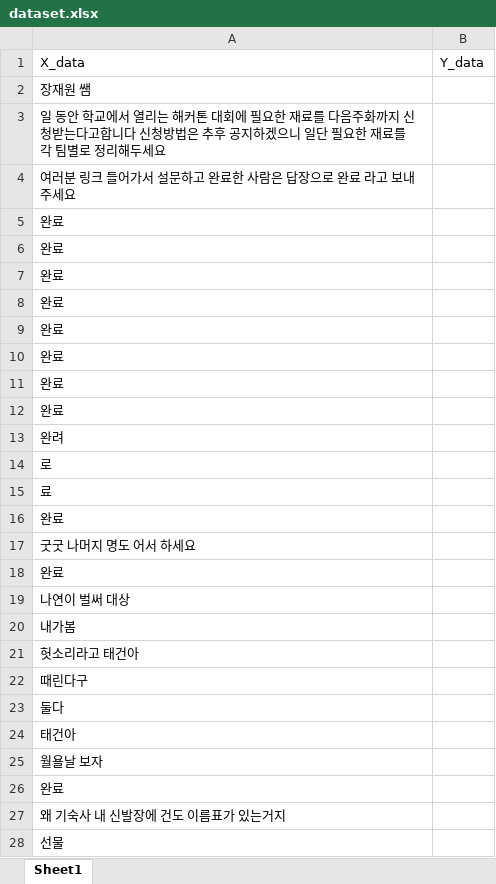
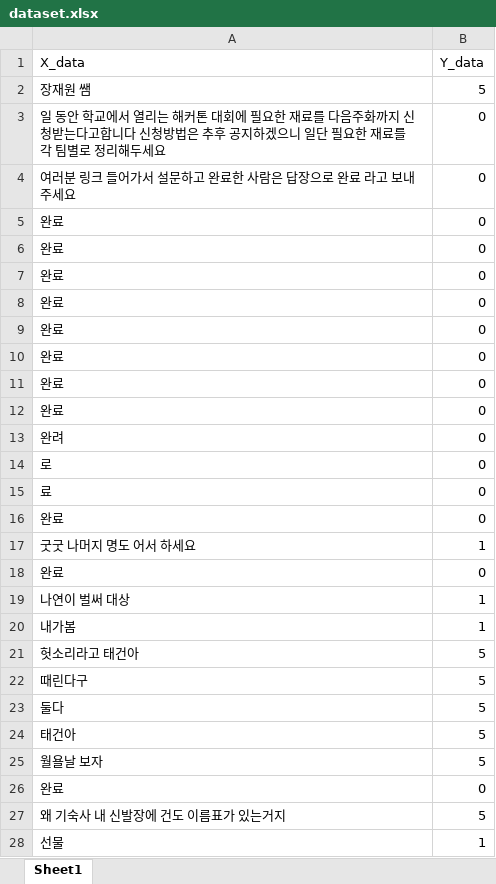
Before and after one commit to Nam-SW/MoodCoin, an Excel workbook: AI/dataset/dataset.xlsx, sheet Sheet1, drawn as a sheet; only a part is shown; values as stored, in another font and other column widths than the file's, no borders; the diff covers the shown part only; the diff names each change by its address in the sheet, - before the commit and + after, or states it on an @@ line.

Commit message:
540번 라인쯤까지 작성 완료

```diff
--- a/AI/dataset/dataset.xlsx (sheet Sheet1)
+++ b/AI/dataset/dataset.xlsx (sheet Sheet1)
-B2 (Y_data): (empty)
+B2 (Y_data): 5
-B3:B16 (Y_data): (empty)
+B3:B16 (Y_data): 0
-B17 (Y_data): (empty)
+B17 (Y_data): 1
-B18 (Y_data): (empty)
+B18 (Y_data): 0
-B19:B20 (Y_data): (empty)
+B19:B20 (Y_data): 1
-B21:B25 (Y_data): (empty)
+B21:B25 (Y_data): 5
-B26 (Y_data): (empty)
+B26 (Y_data): 0
-B27 (Y_data): (empty)
+B27 (Y_data): 5
-B28 (Y_data): (empty)
+B28 (Y_data): 1
```
Also changed, not shown: 515 edited cells elsewhere in this sheet.
